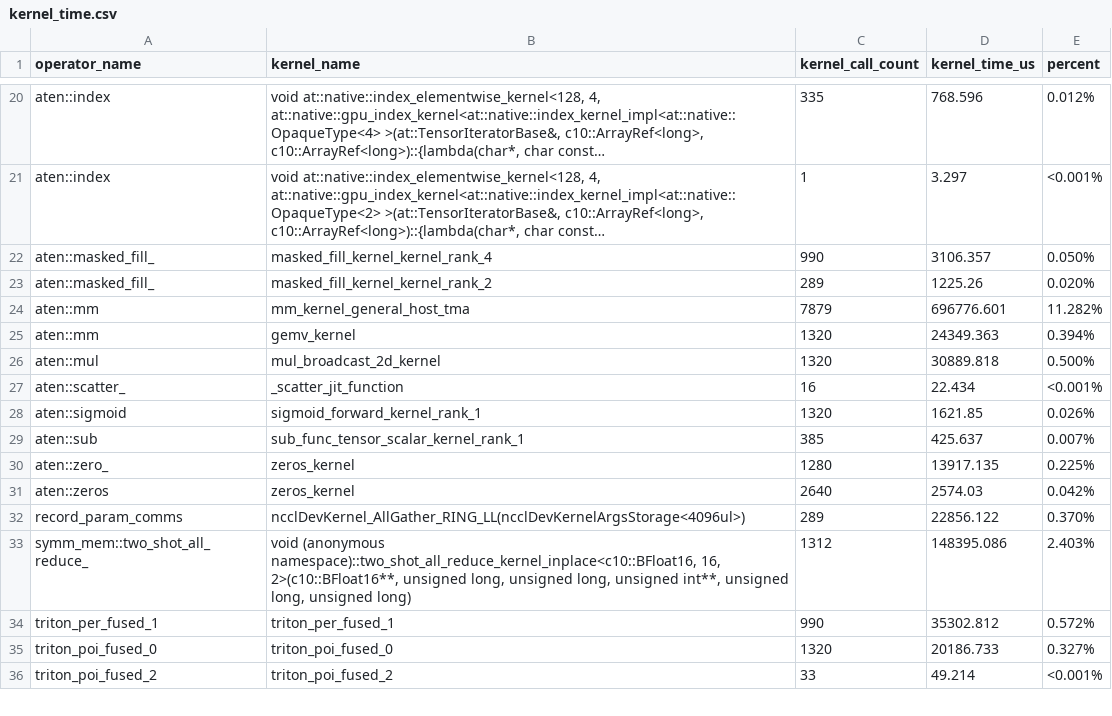
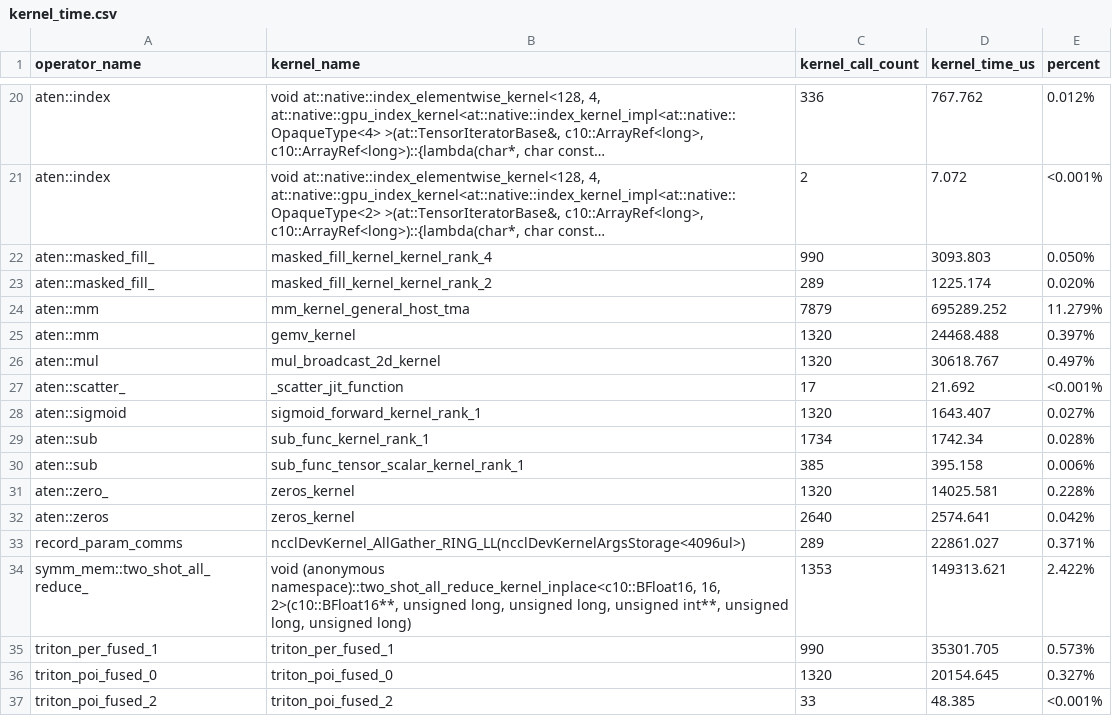
Before and after one commit to cyber-pioneer/op_profile, a CSV file: qwen_plugin_graph_4096_256/results/kernel_time.csv, drawn as a sheet; only a part is shown, gaps mark what is left out; long unchanged cells end in …; addresses are those after the commit; the diff covers the shown part only; the diff names each change by its address in the sheet, - before the commit and + after, or states it on an @@ line.

```diff
--- a/qwen_plugin_graph_4096_256/results/kernel_time.csv
+++ b/qwen_plugin_graph_4096_256/results/kernel_time.csv
-C20 (kernel_call_count): 335
+C20 (kernel_call_count): 336
-D20 (kernel_time_us): 768.596
+D20 (kernel_time_us): 767.762
-C21 (kernel_call_count): 1
+C21 (kernel_call_count): 2
-D21 (kernel_time_us): 3.297
+D21 (kernel_time_us): 7.072
-D22 (kernel_time_us): 3106.357
+D22 (kernel_time_us): 3093.803
-D23 (kernel_time_us): 1225.26
+D23 (kernel_time_us): 1225.174
-D24 (kernel_time_us): 696776.601
+D24 (kernel_time_us): 695289.252
-E24 (percent): 11.282%
+E24 (percent): 11.279%
-D25 (kernel_time_us): 24349.363
+D25 (kernel_time_us): 24468.488
-E25 (percent): 0.394%
+E25 (percent): 0.397%
-D26 (kernel_time_us): 30889.818
+D26 (kernel_time_us): 30618.767
-E26 (percent): 0.500%
+E26 (percent): 0.497%
-C27 (kernel_call_count): 16
+C27 (kernel_call_count): 17
-D27 (kernel_time_us): 22.434
+D27 (kernel_time_us): 21.692
-D28 (kernel_time_us): 1621.85
+D28 (kernel_time_us): 1643.407
-E28 (percent): 0.026%
+E28 (percent): 0.027%
+row 29: aten::sub | sub_func_kernel_rank_1 | 1734 | 1742.34 | 0.028%
-D30 (kernel_time_us): 425.637
+D30 (kernel_time_us): 395.158
-E30 (percent): 0.007%
+E30 (percent): 0.006%
-C31 (kernel_call_count): 1280
+C31 (kernel_call_count): 1320
-D31 (kernel_time_us): 13917.135
+D31 (kernel_time_us): 14025.581
-E31 (percent): 0.225%
+E31 (percent): 0.228%
-D32 (kernel_time_us): 2574.03
+D32 (kernel_time_us): 2574.641
-D33 (kernel_time_us): 22856.122
+D33 (kernel_time_us): 22861.027
-E33 (percent): 0.370%
+E33 (percent): 0.371%
-C34 (kernel_call_count): 1312
+C34 (kernel_call_count): 1353
-D34 (kernel_time_us): 148395.086
+D34 (kernel_time_us): 149313.621
-E34 (percent): 2.403%
+E34 (percent): 2.422%
-D35 (kernel_time_us): 35302.812
+D35 (kernel_time_us): 35301.705
-E35 (percent): 0.572%
+E35 (percent): 0.573%
-D36 (kernel_time_us): 20186.733
+D36 (kernel_time_us): 20154.645
-D37 (kernel_time_us): 49.214
+D37 (kernel_time_us): 48.385
```
Also changed, not shown: 2 added rows, 4 removed rows and 132 edited cells elsewhere in this file, qwen_plugin_graph_4096_256/results/operator_list.csv, 6 other files.
